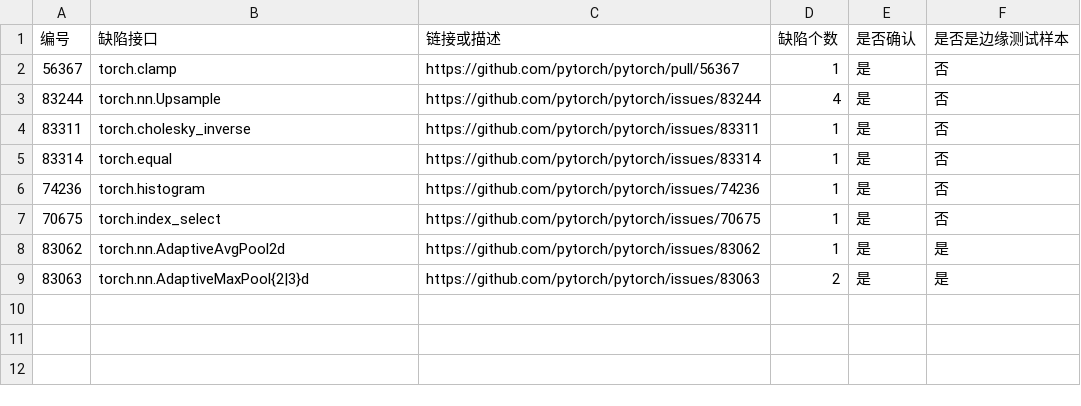
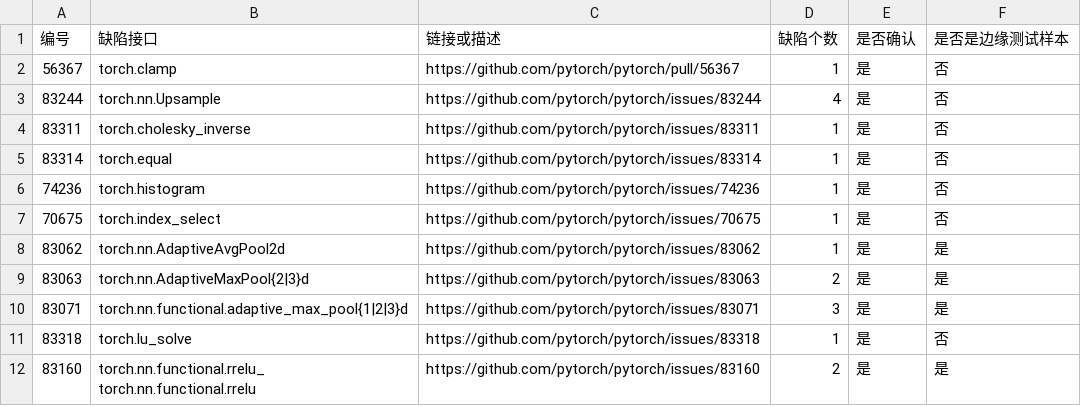
Before and after one commit to cheyennee/LEAPI-PSO, a CSV file: temp.csv, drawn as a sheet; ↵ is a line break in a cell; the diff names each change by its address in the sheet, - before the commit and + after, or states it on an @@ line.

Commit message:
update issues

```diff
--- a/temp.csv
+++ b/temp.csv
+row 10: 83071 | torch.nn.functional.adaptive_max_pool{1|2|3}d | https://github.com/pytorch/pytorch/issues/83071 | 3 | 是 | 是
+row 11: 83318 | torch.lu_solve | https://github.com/pytorch/pytorch/issues/83318 | 1 | 是 | 否
+row 12: 83160 | torch.nn.functional.rrelu_ ↵ torch.nn.functional.rrelu | https://github.com/pytorch/pytorch/issues/83160 | 2 | 是 | 是
```
